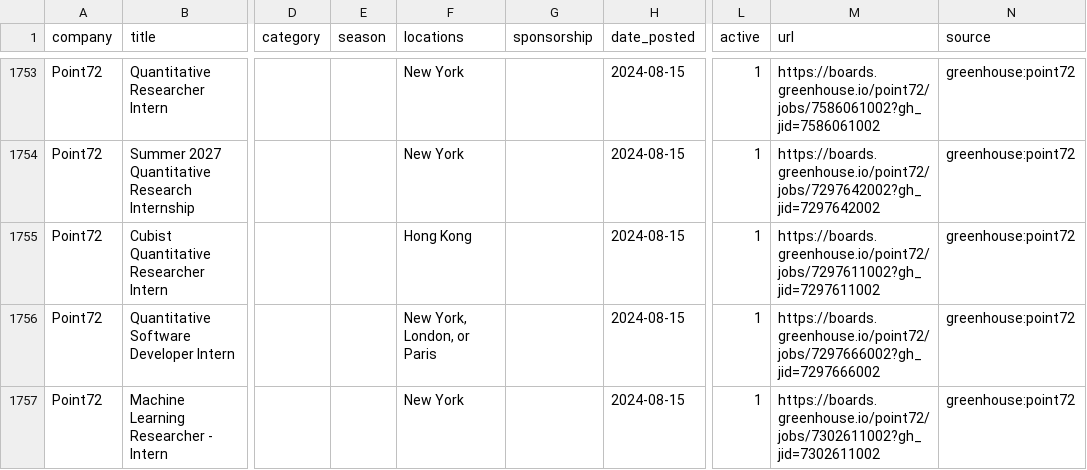
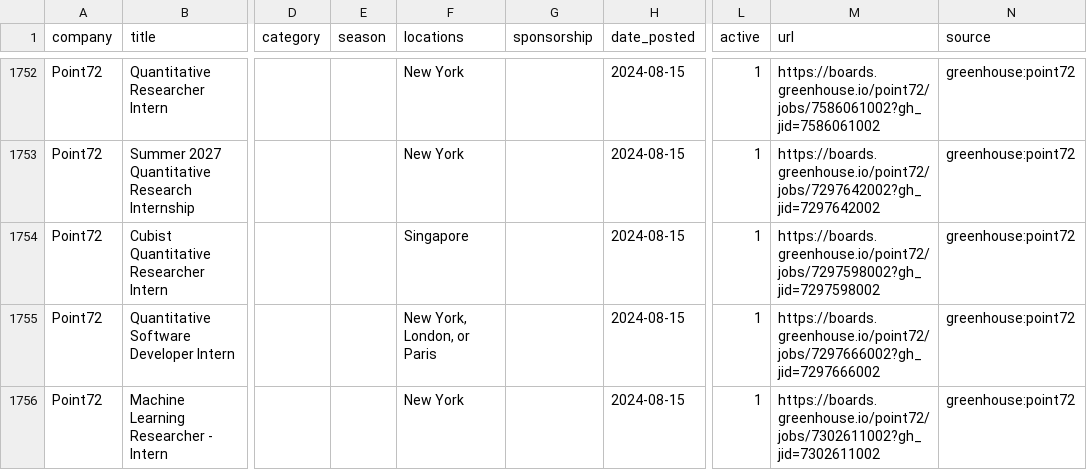
Before and after one commit to arnavkato/internship-watcher, a CSV file: listings.csv, drawn as a sheet; only a part is shown, gaps mark what is left out; addresses are those after the commit; the diff covers the shown part only; the diff names each change by its address in the sheet, - before the commit and + after, or states it on an @@ line.

```diff
--- a/listings.csv
+++ b/listings.csv
-F1754 (locations): Hong Kong
+F1754 (locations): Singapore
-M1754 (url): https://boards.greenhouse.io/point72/jobs/7297611002?gh_jid=7297611002
+M1754 (url): https://boards.greenhouse.io/point72/jobs/7297598002?gh_jid=7297598002
```
Also changed, not shown: 4 added rows, 4 removed rows and 6 edited cells elsewhere in this file.
